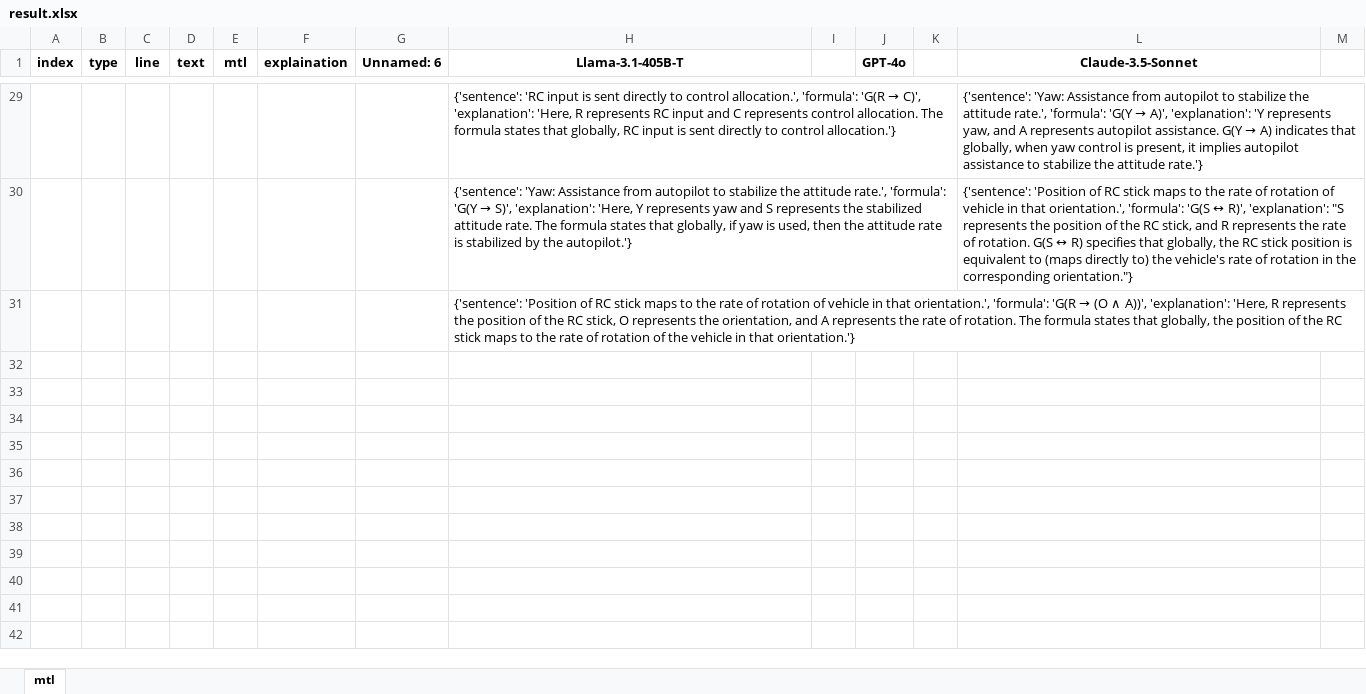
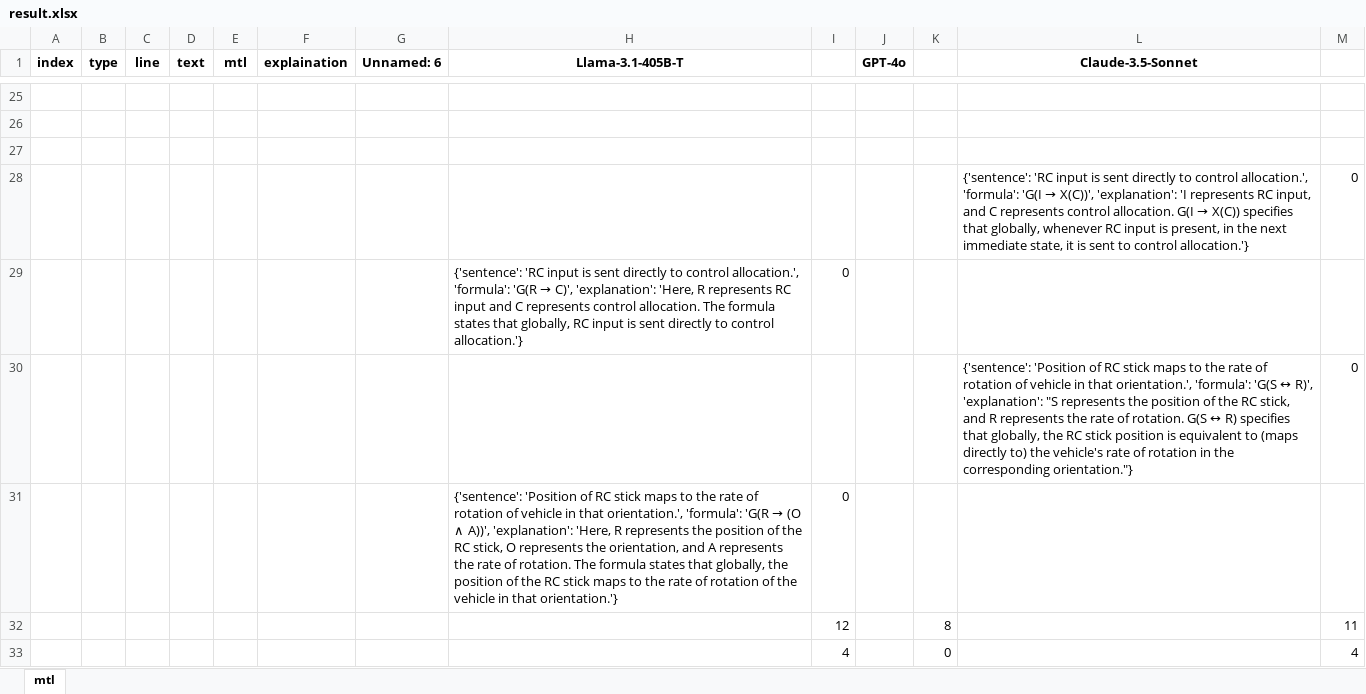
Before and after one commit to lhorse010/llm_specification_extraction, an Excel workbook: script/result_llm_tranform/px4_docs/px4_manual_stabilized/result.xlsx, sheet mtl, drawn as a sheet; only a part is shown, gaps mark what is left out; values as stored, in another font and other column widths than the file's, no borders; addresses are those after the commit; the diff covers the shown part only; the diff names each change by its address in the sheet, - before the commit and + after, or states it on an @@ line.

```diff
--- a/script/result_llm_tranform/px4_docs/px4_manual_stabilized/result.xlsx (sheet mtl)
+++ b/script/result_llm_tranform/px4_docs/px4_manual_stabilized/result.xlsx (sheet mtl)
-row 25:  |  |  |  |  |  |  | {'sentence': 'RC input is sent directly to control allocation.', 'formula': 'G(R → C)', 'explanation': 'Here, R represents RC input and C represents control allocation. The formula states that globally, RC input is sent directly to control allocation.'} |  |  |  | {'sentence': 'Yaw: Assistance from autopilot to stabilize the attitude rate.', 'formula': 'G(Y → A)', 'explanation': 'Y represents yaw, and A represents autopilot assistance. G(Y → A) indicates that globally, when yaw control is present, it implies autopilot assistance to stabilize the attitude rate.'}
+row 25: (empty)
-row 26:  |  |  |  |  |  |  | {'sentence': 'Yaw: Assistance from autopilot to stabilize the attitude rate.', 'formula': 'G(Y → S)', 'explanation': 'Here, Y represents yaw and S represents the stabilized attitude rate. The formula states that globally, if yaw is used, then the attitude rate is stabilized by the autopilot.'} |  |  |  | {'sentence': 'Position of RC stick maps to the rate of rotation of vehicle in that orientation.', 'formula': 'G(S ↔ R)', 'explanation': "S represents the position of the RC stick, and R represents the rate of rotation. G(S ↔ R) specifies that globally, the RC stick position is equivalent to (maps directly to) the vehicle's rate of rotation in the corresponding orientation."}
+row 26: (empty)
@@ H27 (Llama-3.1-405B-T): {'sentence': 'Position of RC stick maps to the rate of rotation of vehicle in that orientation.', 'formula': 'G(R → (O ∧ A))', 'explanation': 'Here, R represents the position of the RC stick, O represents the orientation, and A represents the rate of rotation. The formula states that globally, the position of the RC stick maps to the rate of rotation of the vehicle in that orientation.'} → (empty) @@
+row 28:  |  |  |  |  |  |  |  |  |  |  | {'sentence': 'RC input is sent directly to control allocation.', 'formula': 'G(I → X(C))', 'explanation': 'I represents RC input, and C represents control allocation. G(I → X(C)) specifies that globally, whenever RC input is present, in the next immediate state, it is sent to control allocation.'} | 0
+row 29:  |  |  |  |  |  |  | {'sentence': 'RC input is sent directly to control allocation.', 'formula': 'G(R → C)', 'explanation': 'Here, R represents RC input and C represents control allocation. The formula states that globally, RC input is sent directly to control allocation.'} | 0
+row 30:  |  |  |  |  |  |  |  |  |  |  | {'sentence': 'Position of RC stick maps to the rate of rotation of vehicle in that orientation.', 'formula': 'G(S ↔ R)', 'explanation': "S represents the position of the RC stick, and R represents the rate of rotation. G(S ↔ R) specifies that globally, the RC stick position is equivalent to (maps directly to) the vehicle's rate of rotation in the corresponding orientation."} | 0
+row 31:  |  |  |  |  |  |  | {'sentence': 'Position of RC stick maps to the rate of rotation of vehicle in that orientation.', 'formula': 'G(R → (O ∧ A))', 'explanation': 'Here, R represents the position of the RC stick, O represents the orientation, and A represents the rate of rotation. The formula states that globally, the position of the RC stick maps to the rate of rotation of the vehicle in that orientation.'} | 0
+row 32:  |  |  |  |  |  |  |  | 12 |  | 8 |  | 11
+row 33:  |  |  |  |  |  |  |  | 4 |  | 0 |  | 4
```
Also changed, not shown: 6 added rows, 10 removed rows and 31 edited cells elsewhere in this sheet, script/DeepSTL_convert/px4_docs/px4_mission/result.xlsx, script/result_llm_tranform/px4_docs/px4_altitude/result.xlsx, 10 other files.
